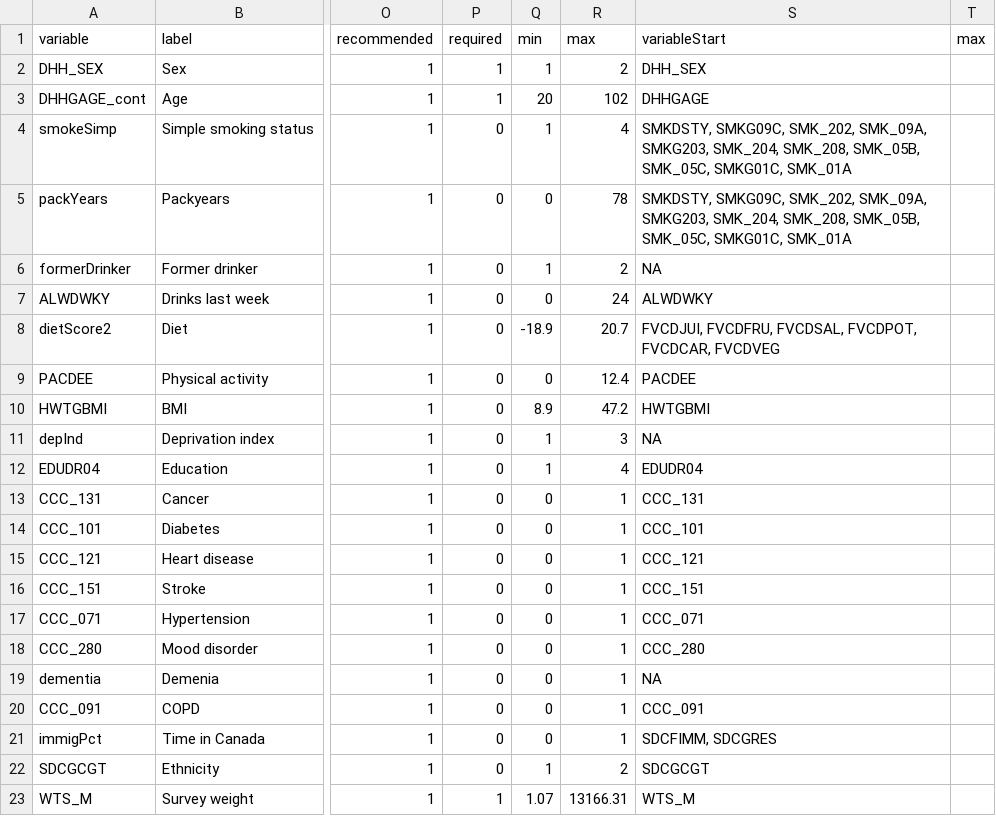
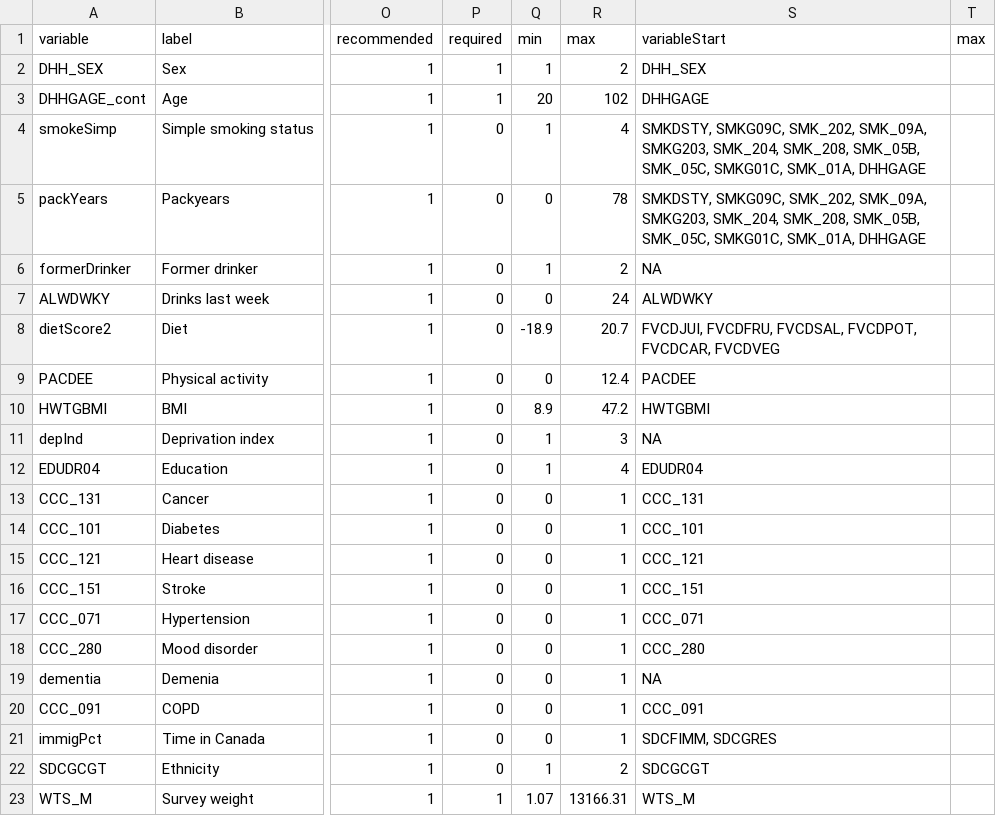
Before and after one commit to asifriazminhas/pbl-calculator-engine-assets, a CSV file: MPoRTv2-PUMF/female/variables.csv, drawn as a sheet; only a part is shown, gaps mark what is left out; the diff names each change by its address in the sheet, - before the commit and + after, or states it on an @@ line.

Commit message:
[Bug] Fixed variables csv files in MPoRTv2-PUMF not having DHHGAGE as starter variables for smokeSip and packYears variables

```diff
--- a/MPoRTv2-PUMF/female/variables.csv
+++ b/MPoRTv2-PUMF/female/variables.csv
-S4:S5 (variableStart): …SMK_05C, SMKG01C, SMK_01A
+S4:S5 (variableStart): …SMK_05C, SMKG01C, SMK_01A, DHHGAGE
```
Also changed, not shown: MPoRTv2-PUMF/male/variables.csv.
